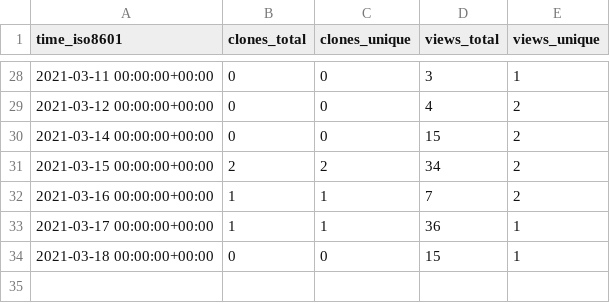
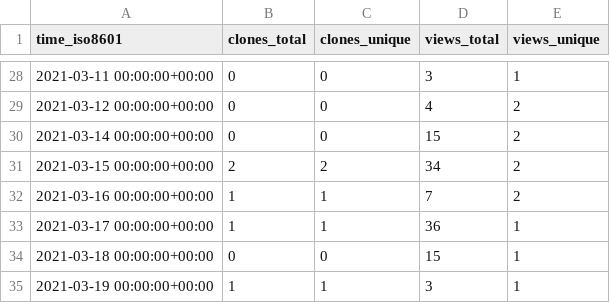
Before and after one commit to hseera/hseera, a CSV file: hseera/python-utilities/ghrs-data/views_clones_aggregate.csv, drawn as a sheet; only a part is shown, gaps mark what is left out.

```diff
--- a/hseera/python-utilities/ghrs-data/views_clones_aggregate.csv
+++ b/hseera/python-utilities/ghrs-data/views_clones_aggregate.csv
@@ -34 +34,2 @@ time_iso8601,clones_total,clones_unique,views_total,views_unique
 2021-03-18 00:00:00+00:00,0,0,15,1
+2021-03-19 00:00:00+00:00,1,1,3,1
```
Also changed, not shown: 1 other file.
